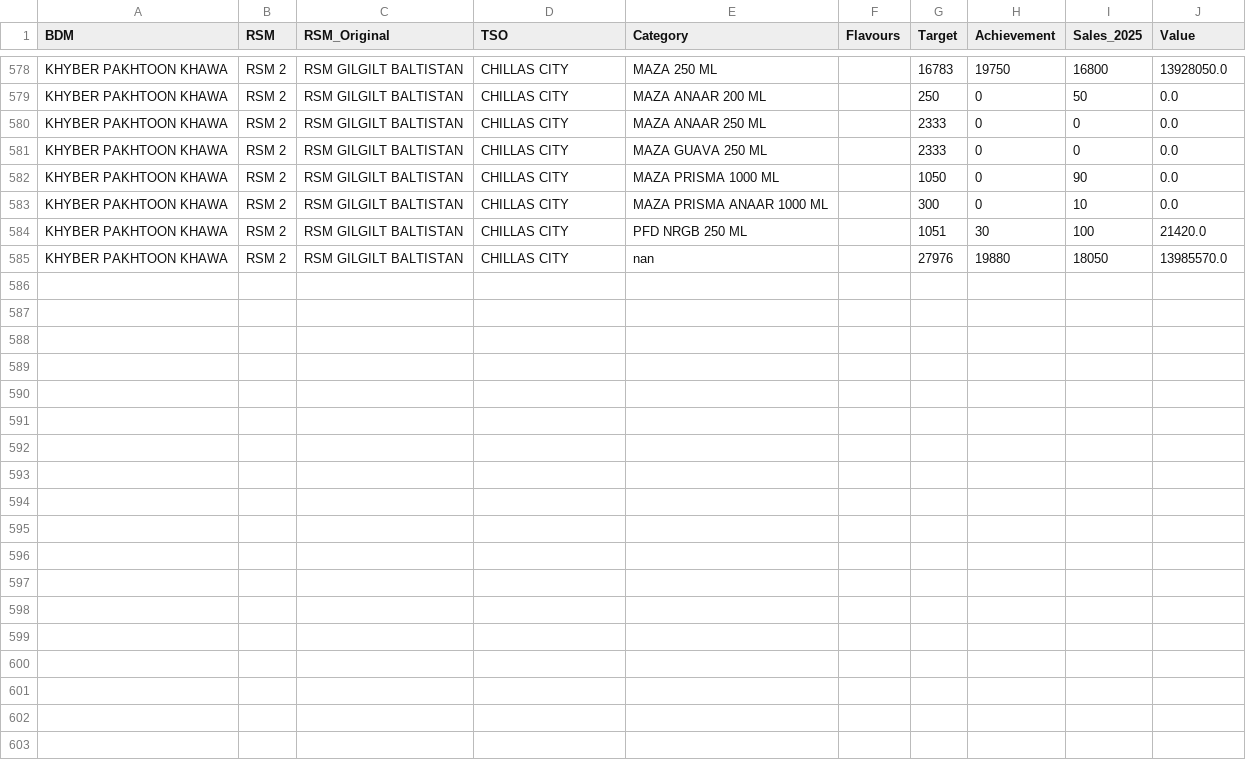
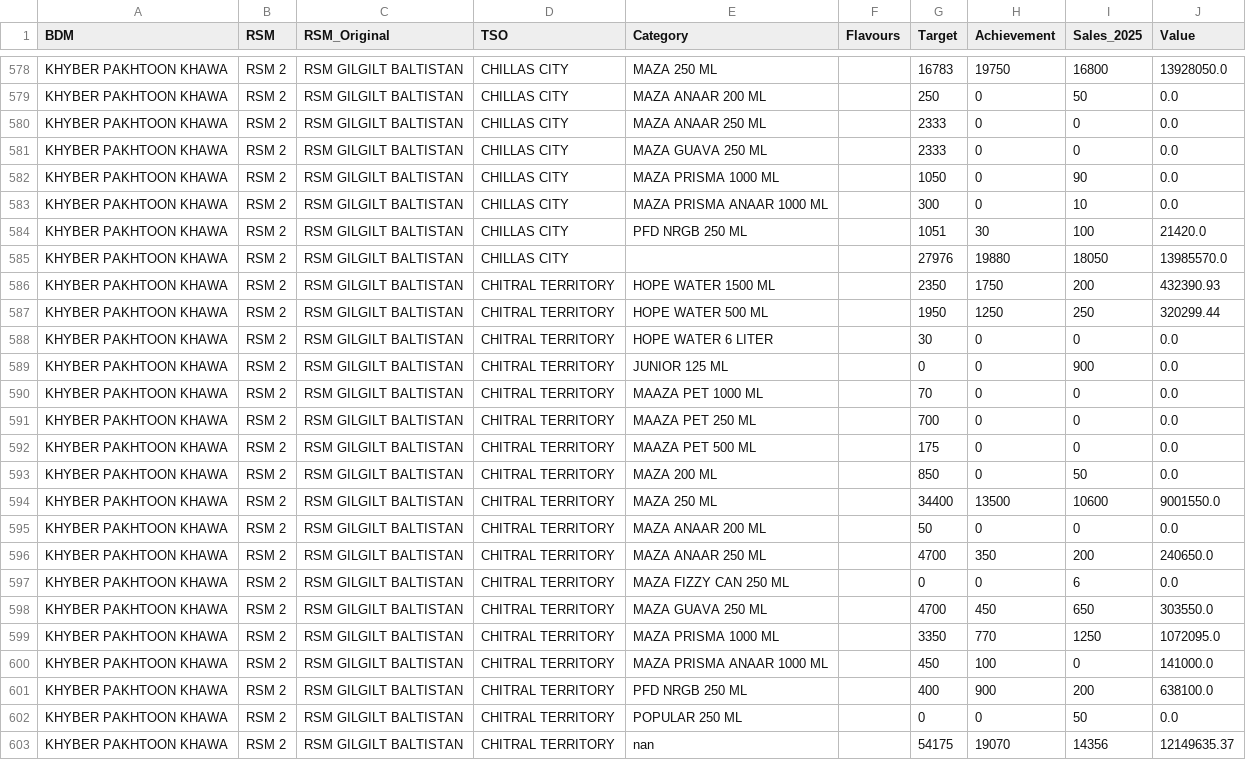
Before and after one commit to adeelrashid12/popular-dashboard, a CSV file: sales_database.csv, drawn as a sheet; only a part is shown, gaps mark what is left out.

Commit message:
Auto-update sales database

```diff
--- a/sales_database.csv
+++ b/sales_database.csv
@@ -584,2 +584,20 @@ KHYBER PAKHTOON KHAWA,RSM 2,RSM GILGILT BALTISTAN,CHILLAS CITY,MAZA PRISMA ANAAR
 KHYBER PAKHTOON KHAWA,RSM 2,RSM GILGILT BALTISTAN,CHILLAS CITY,PFD NRGB 250 ML,,1051,30,100,21420.0
-KHYBER PAKHTOON KHAWA,RSM 2,RSM GILGILT BALTISTAN,CHILLAS CITY,nan,,27976,19880,18050,13985570.0
+KHYBER PAKHTOON KHAWA,RSM 2,RSM GILGILT BALTISTAN,CHILLAS CITY,,,27976,19880,18050,13985570.0
+KHYBER PAKHTOON KHAWA,RSM 2,RSM GILGILT BALTISTAN,CHITRAL TERRITORY,HOPE WATER 1500 ML,,2350,1750,200,432390.93
+KHYBER PAKHTOON KHAWA,RSM 2,RSM GILGILT BALTISTAN,CHITRAL TERRITORY,HOPE WATER 500 ML,,1950,1250,250,320299.44
+KHYBER PAKHTOON KHAWA,RSM 2,RSM GILGILT BALTISTAN,CHITRAL TERRITORY,HOPE WATER 6 LITER,,30,0,0,0.0
+KHYBER PAKHTOON KHAWA,RSM 2,RSM GILGILT BALTISTAN,CHITRAL TERRITORY,JUNIOR 125 ML,,0,0,900,0.0
+KHYBER PAKHTOON KHAWA,RSM 2,RSM GILGILT BALTISTAN,CHITRAL TERRITORY,MAAZA PET 1000 ML,,70,0,0,0.0
+KHYBER PAKHTOON KHAWA,RSM 2,RSM GILGILT BALTISTAN,CHITRAL TERRITORY,MAAZA PET 250 ML,,700,0,0,0.0
+KHYBER PAKHTOON KHAWA,RSM 2,RSM GILGILT BALTISTAN,CHITRAL TERRITORY,MAAZA PET 500 ML,,175,0,0,0.0
+KHYBER PAKHTOON KHAWA,RSM 2,RSM GILGILT BALTISTAN,CHITRAL TERRITORY,MAZA 200 ML,,850,0,50,0.0
+KHYBER PAKHTOON KHAWA,RSM 2,RSM GILGILT BALTISTAN,CHITRAL TERRITORY,MAZA 250 ML,,34400,13500,10600,9001550.0
+KHYBER PAKHTOON KHAWA,RSM 2,RSM GILGILT BALTISTAN,CHITRAL TERRITORY,MAZA ANAAR 200 ML,,50,0,0,0.0
+KHYBER PAKHTOON KHAWA,RSM 2,RSM GILGILT BALTISTAN,CHITRAL TERRITORY,MAZA ANAAR 250 ML,,4700,350,200,240650.0
+KHYBER PAKHTOON KHAWA,RSM 2,RSM GILGILT BALTISTAN,CHITRAL TERRITORY,MAZA FIZZY CAN 250 ML,,0,0,6,0.0
+KHYBER PAKHTOON KHAWA,RSM 2,RSM GILGILT BALTISTAN,CHITRAL TERRITORY,MAZA GUAVA 250 ML,,4700,450,650,303550.0
+KHYBER PAKHTOON KHAWA,RSM 2,RSM GILGILT BALTISTAN,CHITRAL TERRITORY,MAZA PRISMA 1000 ML,,3350,770,1250,1072095.0
+KHYBER PAKHTOON KHAWA,RSM 2,RSM GILGILT BALTISTAN,CHITRAL TERRITORY,MAZA PRISMA ANAAR 1000 ML,,450,100,0,141000.0
+KHYBER PAKHTOON KHAWA,RSM 2,RSM GILGILT BALTISTAN,CHITRAL TERRITORY,PFD NRGB 250 ML,,400,900,200,638100.0
+KHYBER PAKHTOON KHAWA,RSM 2,RSM GILGILT BALTISTAN,CHITRAL TERRITORY,POPULAR 250 ML,,0,0,50,0.0
+KHYBER PAKHTOON KHAWA,RSM 2,RSM GILGILT BALTISTAN,CHITRAL TERRITORY,nan,,54175,19070,14356,12149635.37
```
